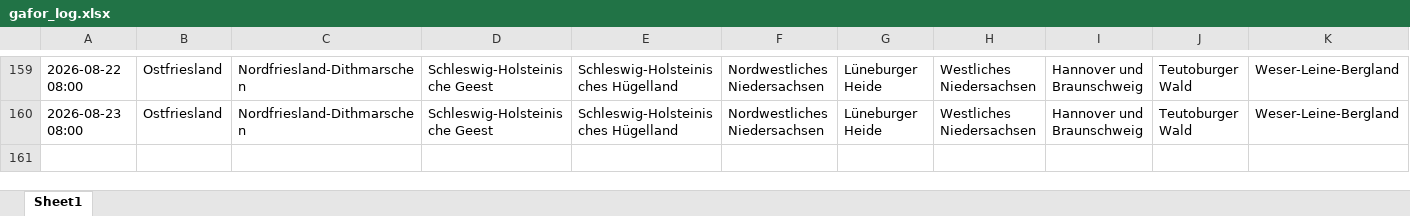
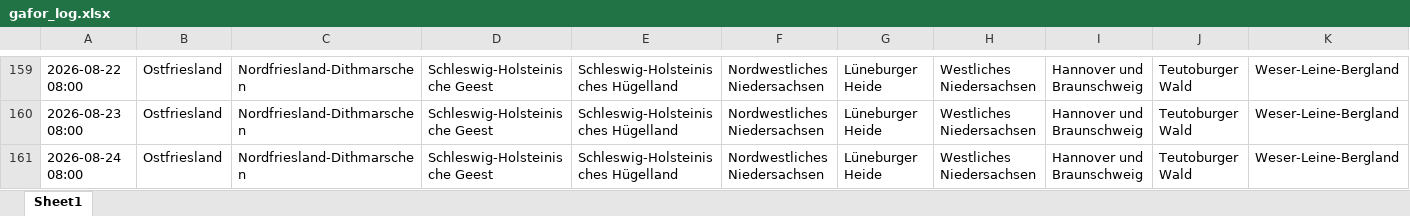
Before and after one commit to drsleepwell-Stein/GaforLogger, an Excel workbook: data/gafor_log.xlsx, sheet Sheet1, drawn as a sheet; only a part is shown, gaps mark what is left out; values as stored, in another font and other column widths than the file's, no borders; rows hold the shown columns only; the diff names each change by its address in the sheet, - before the commit and + after, or states it on an @@ line.

```diff
--- a/data/gafor_log.xlsx (sheet Sheet1)
+++ b/data/gafor_log.xlsx (sheet Sheet1)
+row 161: 2026-08-24 08:00 | Ostfriesland | Nordfriesland-Dithmarschen | Schleswig-Holsteinische Geest | Schleswig-Holsteinisches Hügelland | Nordwestliches Niedersachsen | Lüneburger Heide | Westliches Niedersachsen | Hannover und Braunschweig | Teutoburger Wald | Weser-Leine-Bergland
```
